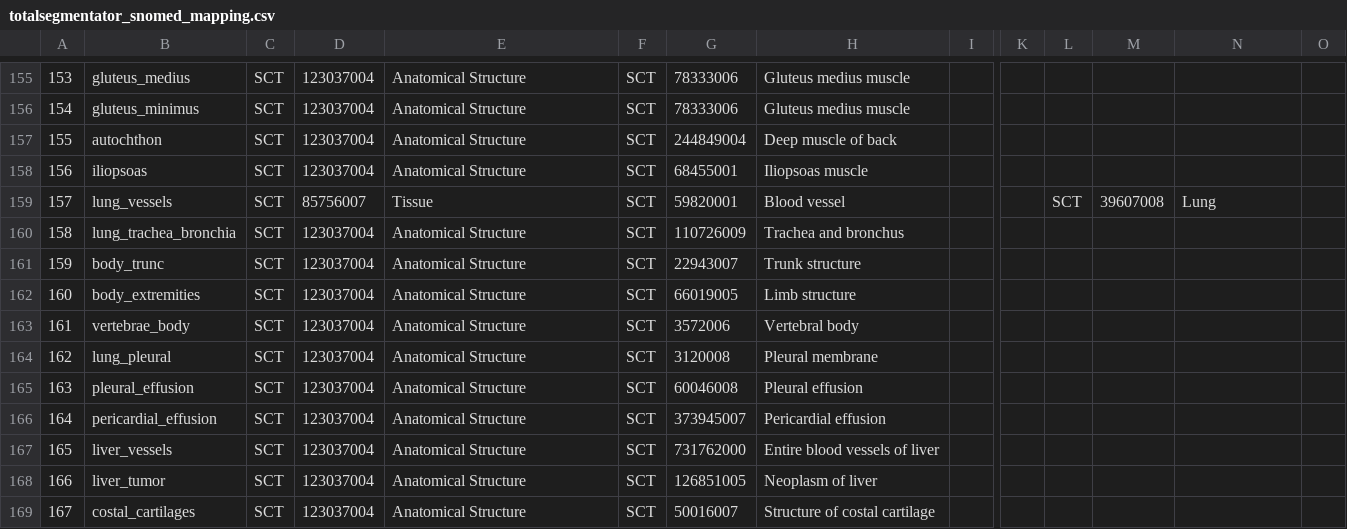
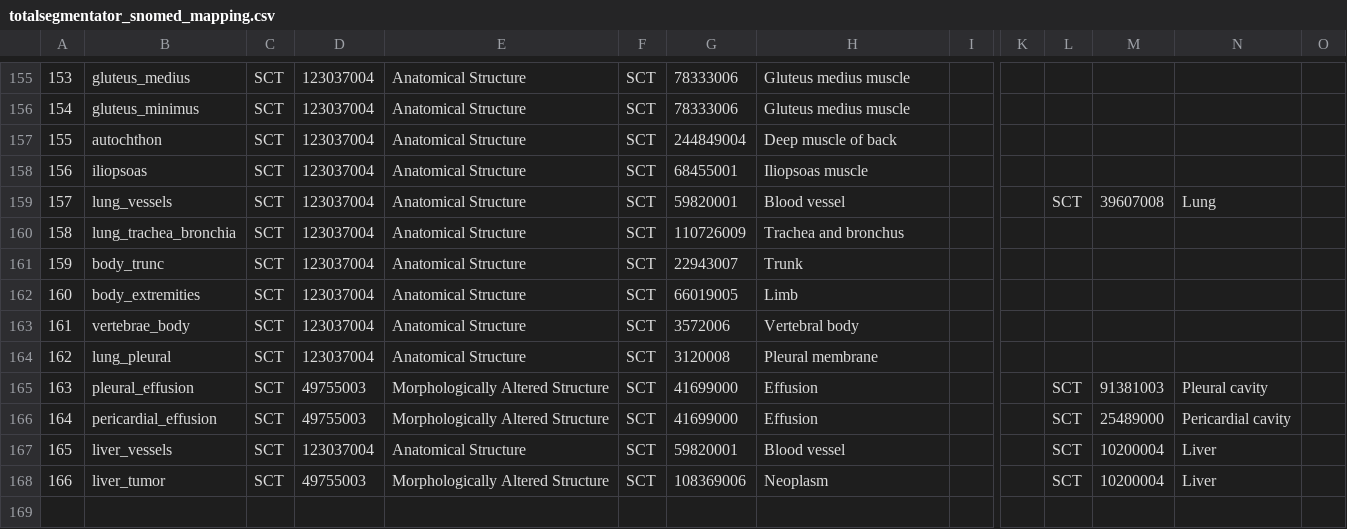
Before and after one commit to lassoan/SlicerTotalSegmentator, a CSV file: TotalSegmentator/Resources/totalsegmentator_snomed_mapping.csv, drawn as a sheet; only a part is shown, gaps mark what is left out; rows hold the shown columns only; the diff covers the shown part only; the diff names each change by its address in the sheet, - before the commit and + after, or states it on an @@ line.

```diff
--- a/TotalSegmentator/Resources/totalsegmentator_snomed_mapping.csv
+++ b/TotalSegmentator/Resources/totalsegmentator_snomed_mapping.csv
-D159: 85756007
+D159: 123037004
-E159: Tissue
+E159: Anatomical Structure
-H161: Trunk structure
+H161: Trunk
-H162: Limb structure
+H162: Limb
-D165:D166: 123037004
+D165:D166: 49755003
-E165:E166: Anatomical Structure
+E165:E166: Morphologically Altered Structure
-G165: 60046008
+G165: 41699000
-H165: Pleural effusion
+H165: Effusion
-L165:L168: (empty)
+L165:L168: SCT
-M165: (empty)
+M165: 91381003
-N165: (empty)
+N165: Pleural cavity
-G166: 373945007
+G166: 41699000
-H166: Pericardial effusion
+H166: Effusion
-M166: (empty)
+M166: 25489000
-N166: (empty)
+N166: Pericardial cavity
-G167: 731762000
+G167: 59820001
-H167: Entire blood vessels of liver
+H167: Blood vessel
-M167:M168: (empty)
+M167:M168: 10200004
-N167:N168: (empty)
+N167:N168: Liver
-D168: 123037004
+D168: 49755003
-E168: Anatomical Structure
+E168: Morphologically Altered Structure
-G168: 126851005
+G168: 108369006
-H168: Neoplasm of liver
+H168: Neoplasm
-row 169: 167 | costal_cartilages | SCT | 123037004 | Anatomical Structure | SCT | 50016007 | Structure of costal cartilage
```
Also changed, not shown: 67 edited cells elsewhere in this file.
